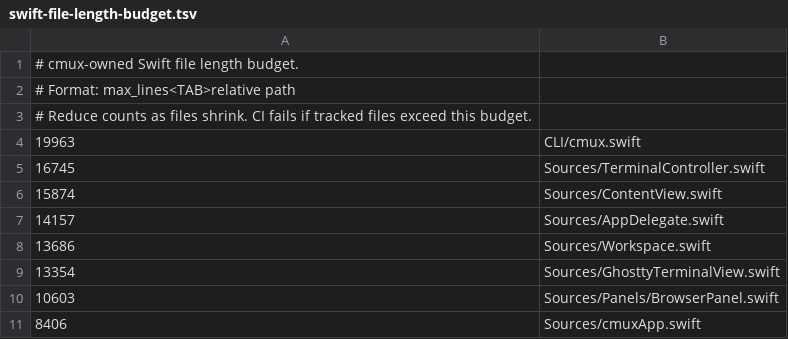
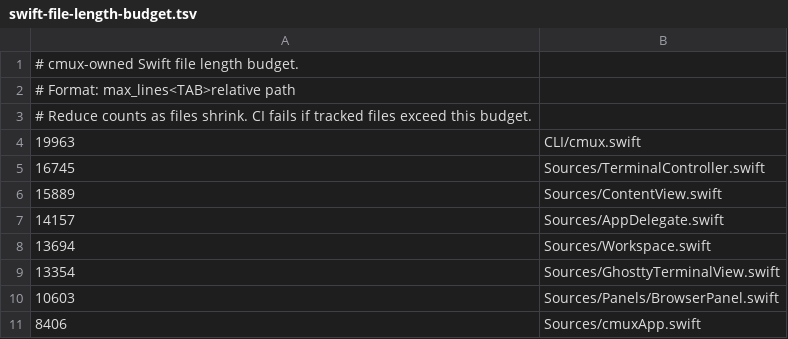
Before and after one commit to emergent-inc/mosaic, a TSV file: .github/swift-file-length-budget.tsv, drawn as a sheet; only a part is shown.

Commit message:
Fix move tab file length budget

```diff
--- a/.github/swift-file-length-budget.tsv
+++ b/.github/swift-file-length-budget.tsv
@@ -5,5 +5,5 @@
 16745	Sources/TerminalController.swift
-15874	Sources/ContentView.swift
+15889	Sources/ContentView.swift
 14157	Sources/AppDelegate.swift
-13686	Sources/Workspace.swift
+13694	Sources/Workspace.swift
 13354	Sources/GhosttyTerminalView.swift
```
Also changed, not shown: 5 other files.
